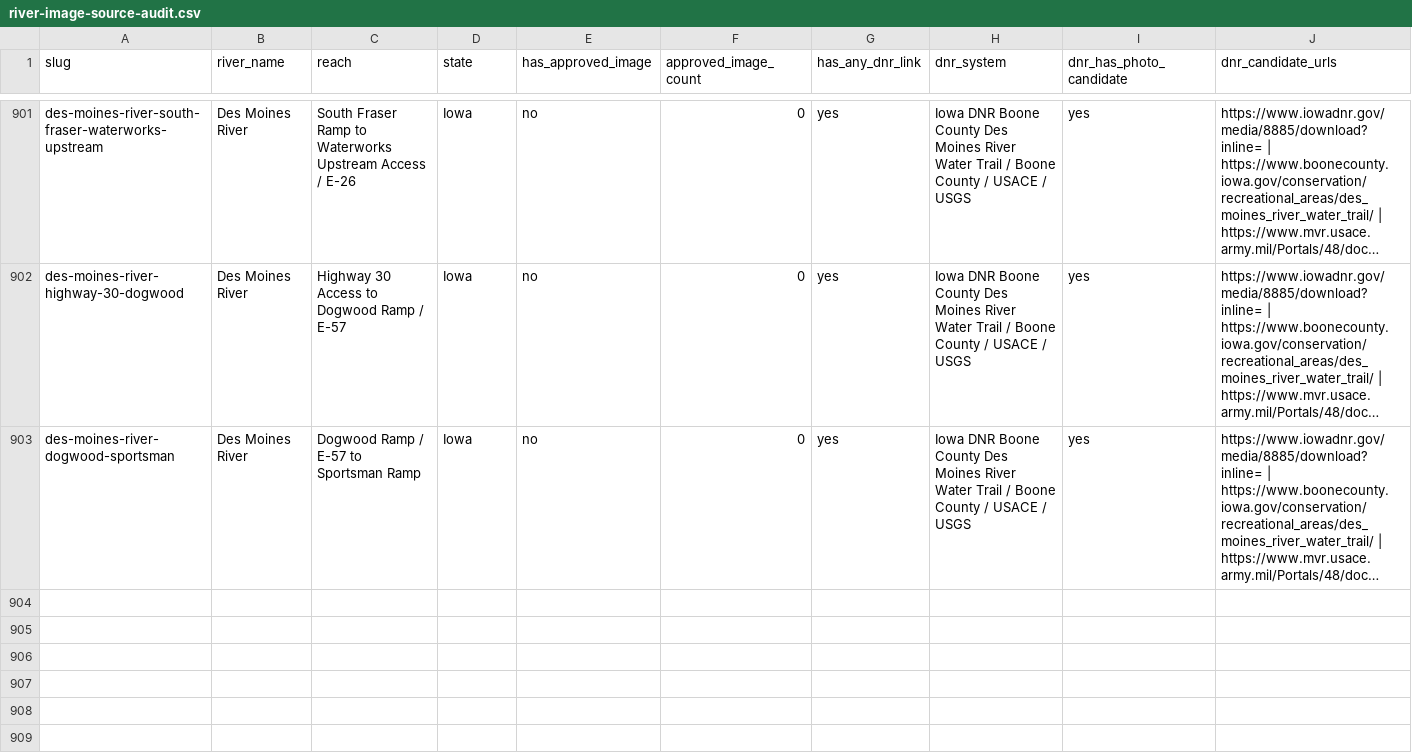
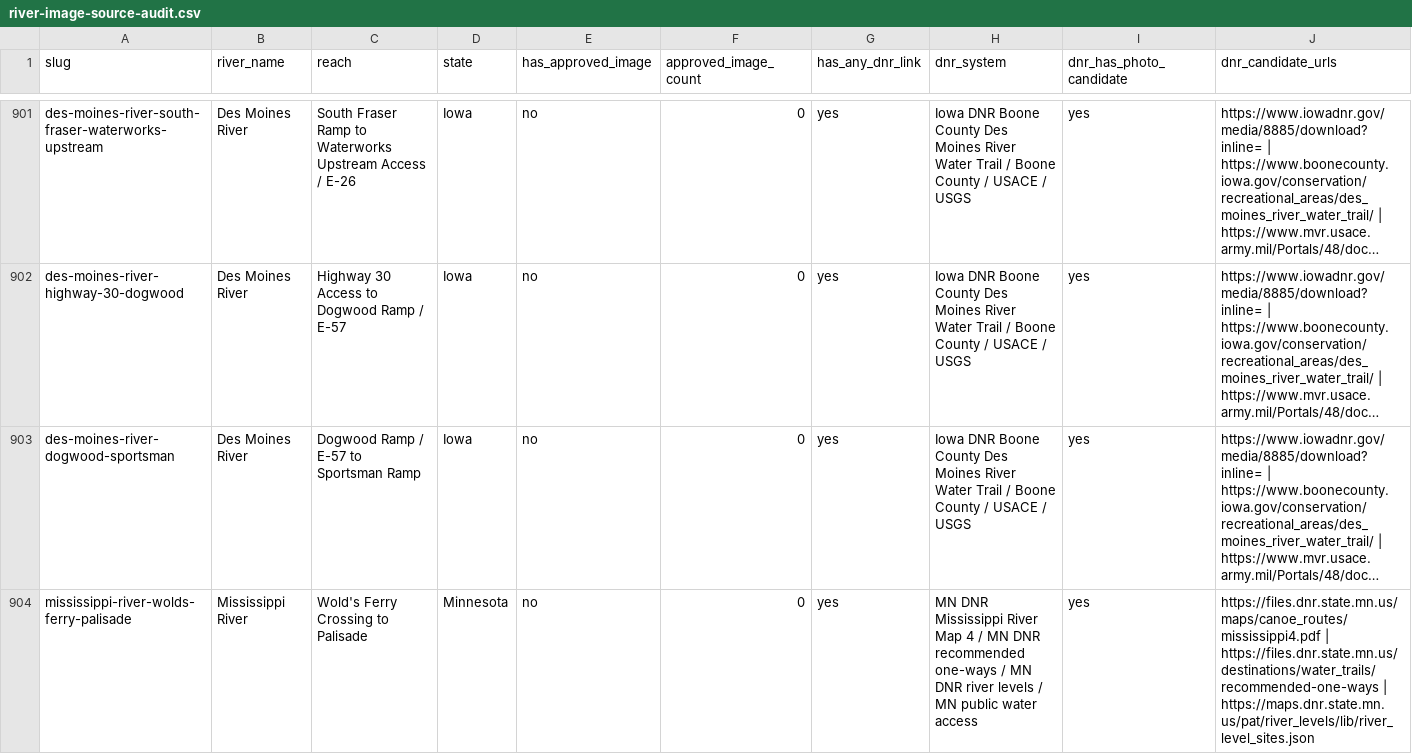
Before and after one commit to EckceptionalSolutions/PaddleTodayV2, a CSV file: docs/river-image-source-audit.csv, drawn as a sheet; only a part is shown, gaps mark what is left out; long unchanged cells end in …; rows hold the shown columns only; the diff covers the shown part only; the diff names each change by its address in the sheet, - before the commit and + after, or states it on an @@ line.

Commit message:
Add Minnesota Mississippi and river gaps

```diff
--- a/docs/river-image-source-audit.csv
+++ b/docs/river-image-source-audit.csv
+row 904: mississippi-river-wolds-ferry-palisade | Mississippi River | Wold's Ferry Crossing to Palisade | Minnesota | no | 0 | yes | MN DNR Mississippi River Map 4 / MN DNR recommended one-ways / MN DNR river levels / MN public water access | yes | https://files.dnr.state.mn.us/maps/canoe_routes/mississippi4.pdf | https://files.dnr.state.mn.us/destinations/water_trails/recommended-one-ways | https://maps.dnr.state.mn.us/pat/river_levels/lib/river_level_sites.json
```
Also changed, not shown: 2 added rows elsewhere in this file, 11 other files.
